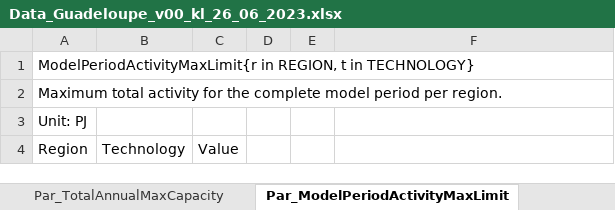
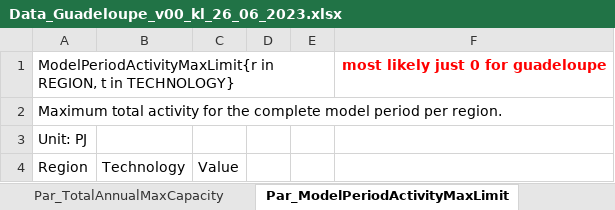
Before and after one commit to loeffko/genesysmod-guadeloupe, an Excel workbook: Inputdata/Data_Guadeloupe_v00_kl_26_06_2023.xlsx, sheet Par_ModelPeriodActivityMaxLimit, drawn as a sheet; values as stored, in another font and other column widths than the file's, no borders; the diff names each change by its address in the sheet, - before the commit and + after, or states it on an @@ line.

```diff
--- a/Inputdata/Data_Guadeloupe_v00_kl_26_06_2023.xlsx (sheet Par_ModelPeriodActivityMaxLimit)
+++ b/Inputdata/Data_Guadeloupe_v00_kl_26_06_2023.xlsx (sheet Par_ModelPeriodActivityMaxLimit)
-F1: (empty)
+F1: most likely just 0 for guadeloupe
```
Also changed, not shown: sheet Par_EmissionsPenalty, sheet Par_TradeCosts, sheet Par_TradeRoute.
